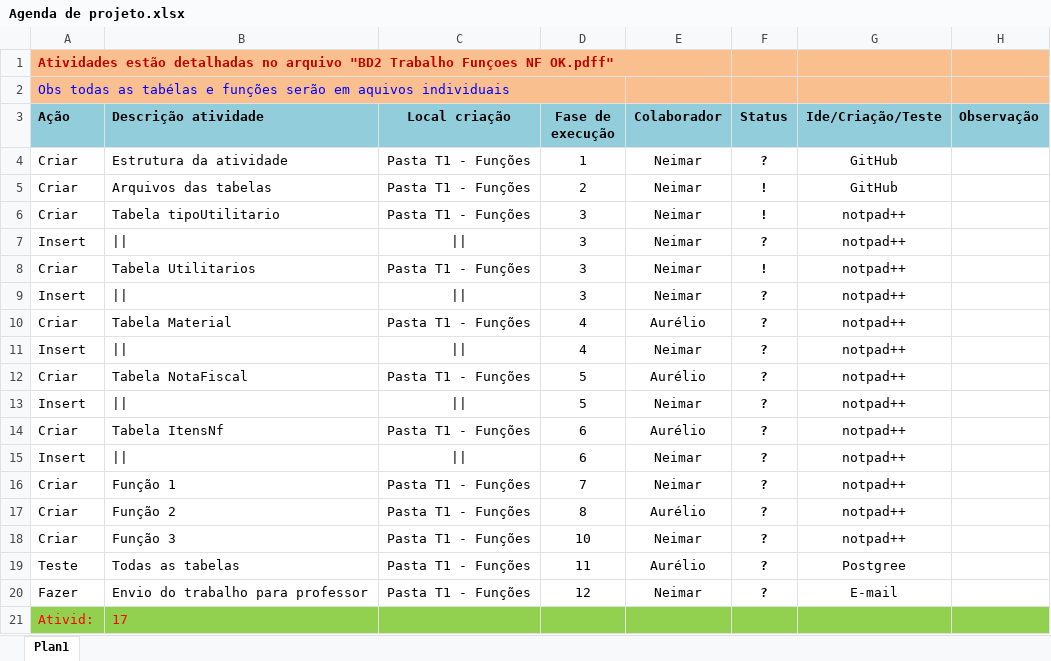
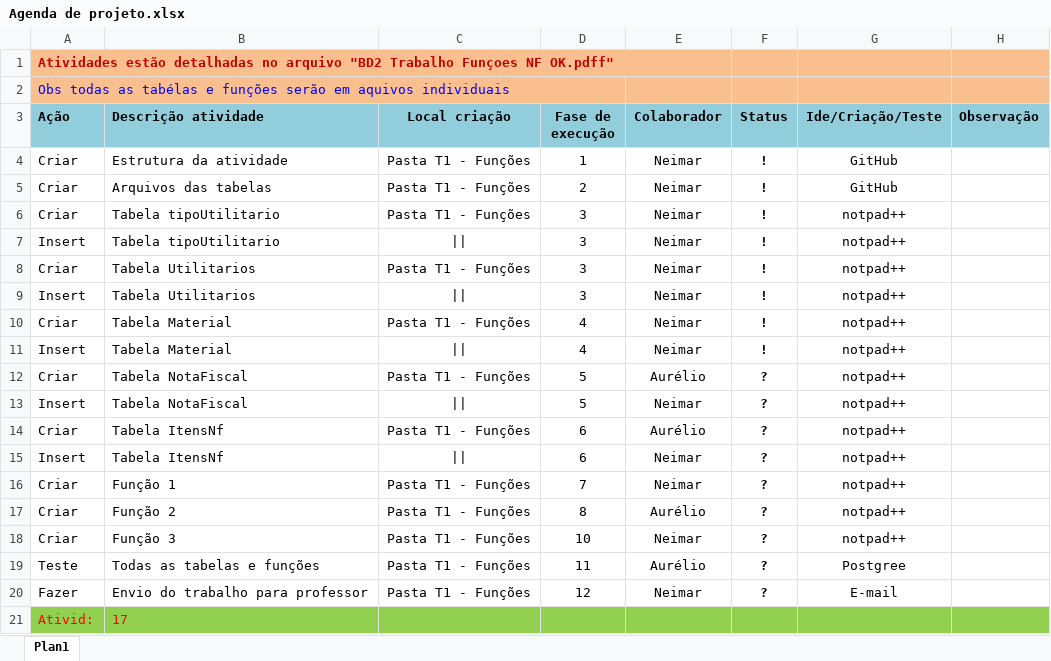
Before and after one commit to Neimarmg/BD, an Excel workbook: BD2_2M/T2 - Funções/Agenda de projeto.xlsx, sheet Plan1, drawn as a sheet; values as stored, in another font and other column widths than the file's, no borders; charts and pictures not drawn; the diff names each change by its address in the sheet, - before the commit and + after, or states it on an @@ line.

Commit message:
2014 03 24 20:52
Edição e criação de tabelas

```diff
--- a/BD2_2M/T2 - Funções/Agenda de projeto.xlsx (sheet Plan1)
+++ b/BD2_2M/T2 - Funções/Agenda de projeto.xlsx (sheet Plan1)
-F4 (Status): ?
+F4 (Status): !
-B7 (Descrição atividade): ||
+B7 (Descrição atividade): Tabela tipoUtilitario
-F7 (Status): ?
+F7 (Status): !
-B9 (Descrição atividade): ||
+B9 (Descrição atividade): Tabela Utilitarios
-F9:F11 (Status): ?
+F9:F11 (Status): !
-E10 (Colaborador): Aurélio
+E10 (Colaborador): Neimar
-B11 (Descrição atividade): ||
+B11 (Descrição atividade): Tabela Material
-B13 (Descrição atividade): ||
+B13 (Descrição atividade): Tabela NotaFiscal
-B15 (Descrição atividade): ||
+B15 (Descrição atividade): Tabela ItensNf
-B19 (Descrição atividade): Todas as tabelas
+B19 (Descrição atividade): Todas as tabelas e funções
```
Also changed, not shown: BD2_2M/T1 - View/Agenda de projeto.xlsx, 3 other files.
